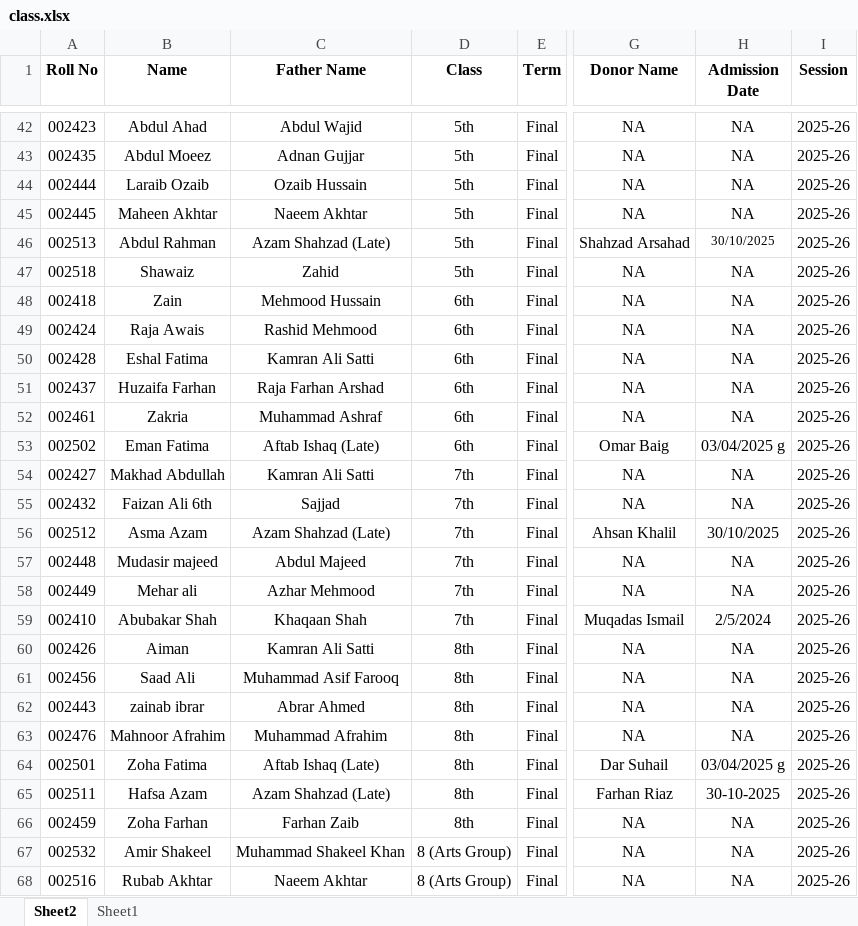
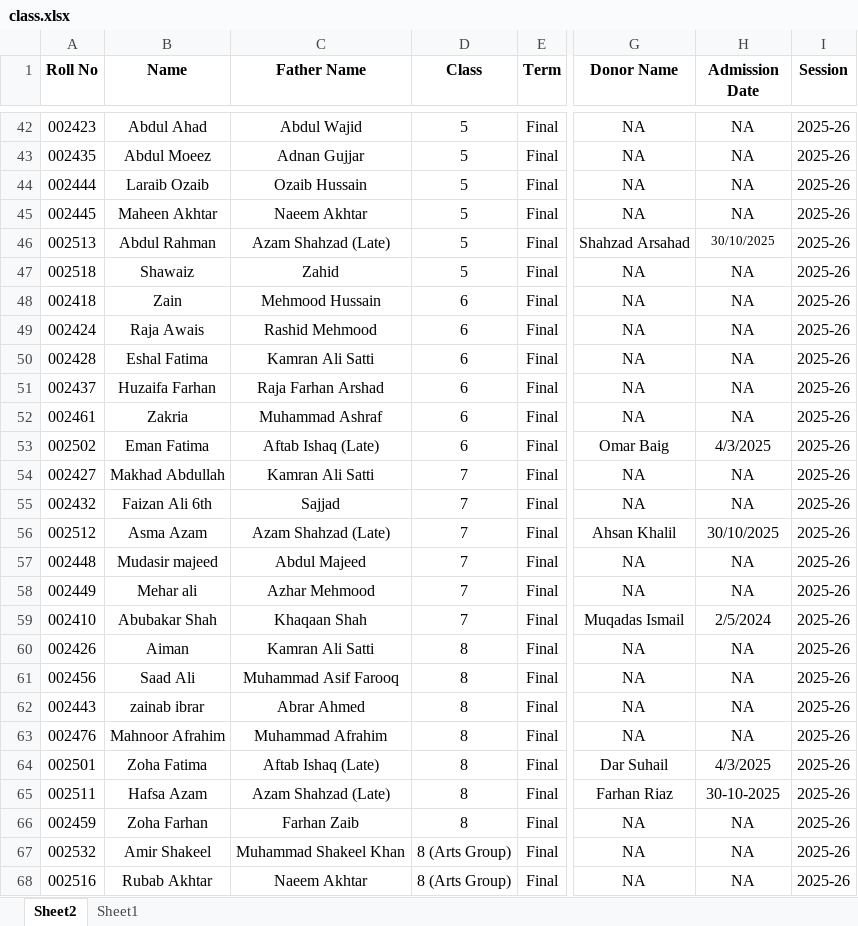
Before and after one commit to uschoolspk-byte/Results, an Excel workbook: data/class.xlsx, sheet Sheet2, drawn as a sheet; only a part is shown, gaps mark what is left out; values as stored, in another font and other column widths than the file's, no borders; the diff covers the shown part only; the diff names each change by its address in the sheet, - before the commit and + after, or states it on an @@ line.

```diff
--- a/data/class.xlsx (sheet Sheet2)
+++ b/data/class.xlsx (sheet Sheet2)
-D42:D47 (Class): 5th
+D42:D47 (Class): 5
-D48:D53 (Class): 6th
+D48:D53 (Class): 6
-H53 (Admission Date): 03/04/2025 g
+H53 (Admission Date): 4/3/2025
-D54:D59 (Class): 7th
+D54:D59 (Class): 7
-D60:D66 (Class): 8th
+D60:D66 (Class): 8
-H64 (Admission Date): 03/04/2025 g
+H64 (Admission Date): 4/3/2025
```
Also changed, not shown: 24 edited cells elsewhere in this sheet.
